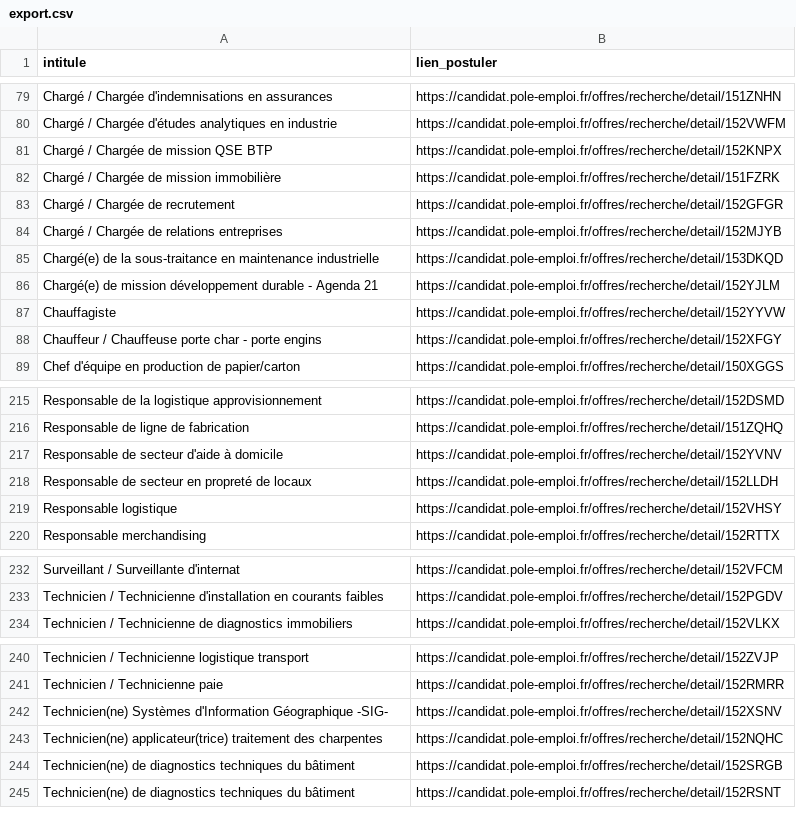
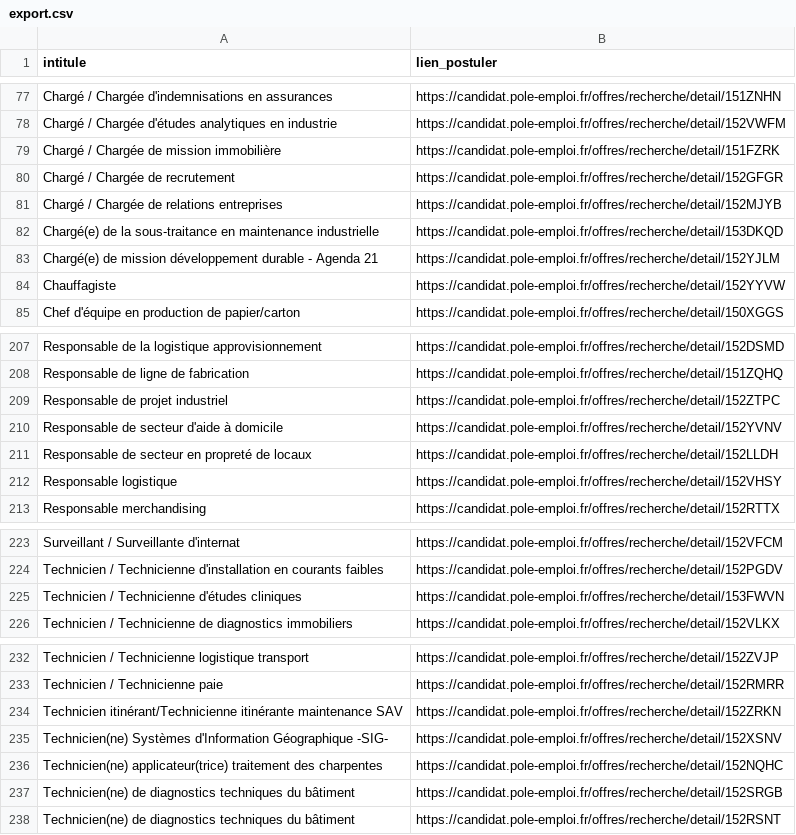
Before and after one commit to libkhadir/stats-tension-emploi-france, a CSV file: export.csv, drawn as a sheet; only a part is shown, gaps mark what is left out; the diff covers the shown part only.

```diff
--- a/export.csv
+++ b/export.csv
@@ -80,3 +78,2 @@ Chargé / Chargée d'indemnisations en assurances,https://candidat.pole-emploi.f
 Chargé / Chargée d'études analytiques en industrie,https://candidat.pole-emploi.fr/offres/recherche/detail/152VWFM
-Chargé / Chargée de mission QSE BTP,https://candidat.pole-emploi.fr/offres/recherche/detail/152KNPX
 Chargé / Chargée de mission immobilière,https://candidat.pole-emploi.fr/offres/recherche/detail/151FZRK
@@ -87,3 +84,2 @@ Chargé(e) de mission développement durable - Agenda 21,https://candidat.pole-e
 Chauffagiste,https://candidat.pole-emploi.fr/offres/recherche/detail/152YYVW
-Chauffeur / Chauffeuse porte char - porte engins,https://candidat.pole-emploi.fr/offres/recherche/detail/152XFGY
 Chef d'équipe en production de papier/carton,https://candidat.pole-emploi.fr/offres/recherche/detail/150XGGS
@@ -216,2 +208,3 @@ Responsable de la logistique approvisionnement,https://candidat.pole-emploi.fr/o
 Responsable de ligne de fabrication,https://candidat.pole-emploi.fr/offres/recherche/detail/151ZQHQ
+Responsable de projet industriel,https://candidat.pole-emploi.fr/offres/recherche/detail/152ZTPC
 Responsable de secteur d'aide à domicile,https://candidat.pole-emploi.fr/offres/recherche/detail/152YVNV
@@ -233,2 +224,3 @@ Surveillant / Surveillante d'internat,https://candidat.pole-emploi.fr/offres/rec
 Technicien / Technicienne d'installation en courants faibles,https://candidat.pole-emploi.fr/offres/recherche/detail/152PGDV
+Technicien / Technicienne d'études cliniques,https://candidat.pole-emploi.fr/offres/recherche/detail/153FWVN
 Technicien / Technicienne de diagnostics immobiliers,https://candidat.pole-emploi.fr/offres/recherche/detail/152VLKX
@@ -241,2 +233,3 @@ Technicien / Technicienne logistique transport,https://candidat.pole-emploi.fr/o
 Technicien / Technicienne paie,https://candidat.pole-emploi.fr/offres/recherche/detail/152RMRR
+Technicien itinérant/Technicienne itinérante maintenance SAV,https://candidat.pole-emploi.fr/offres/recherche/detail/152ZRKN
 Technicien(ne) Systèmes d'Information Géographique -SIG-,https://candidat.pole-emploi.fr/offres/recherche/detail/152XSNV
```
Also changed, not shown: 1 added row and 10 removed rows elsewhere in this file.
